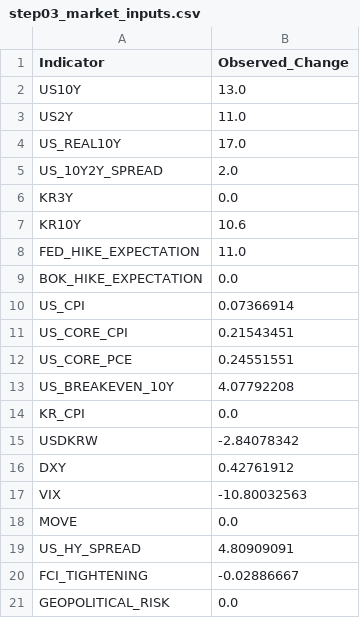
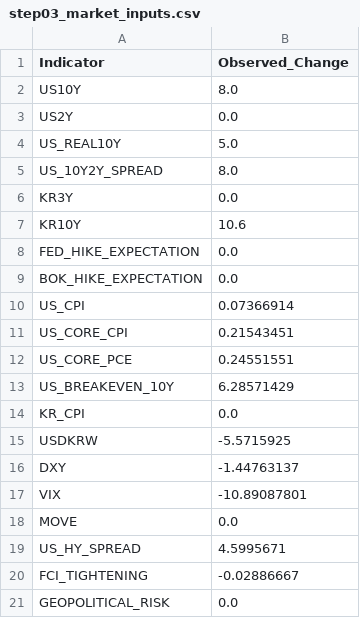
Before and after one commit to mia2628/portfolio_intelligence, a CSV file: data/step03_market_inputs.csv, drawn as a sheet; only a part is shown.

```diff
--- a/data/step03_market_inputs.csv
+++ b/data/step03_market_inputs.csv
@@ -1,9 +1,9 @@
 Indicator,Observed_Change
-US10Y,13.0
-US2Y,11.0
-US_REAL10Y,17.0
-US_10Y2Y_SPREAD,2.0
+US10Y,8.0
+US2Y,0.0
+US_REAL10Y,5.0
+US_10Y2Y_SPREAD,8.0
 KR3Y,0.0
 KR10Y,10.6
-FED_HIKE_EXPECTATION,11.0
+FED_HIKE_EXPECTATION,0.0
 BOK_HIKE_EXPECTATION,0.0
@@ -12,9 +12,9 @@ US_CORE_CPI,0.21543451
 US_CORE_PCE,0.24551551
-US_BREAKEVEN_10Y,4.07792208
+US_BREAKEVEN_10Y,6.28571429
 KR_CPI,0.0
-USDKRW,-2.84078342
-DXY,0.42761912
-VIX,-10.80032563
+USDKRW,-5.5715925
+DXY,-1.44763137
+VIX,-10.89087801
 MOVE,0.0
-US_HY_SPREAD,4.80909091
+US_HY_SPREAD,4.5995671
 FCI_TIGHTENING,-0.02886667
```
Also changed, not shown: data/historical/historical_data.csv, data/step03_market_inputs_actual.csv, 10 other files.
